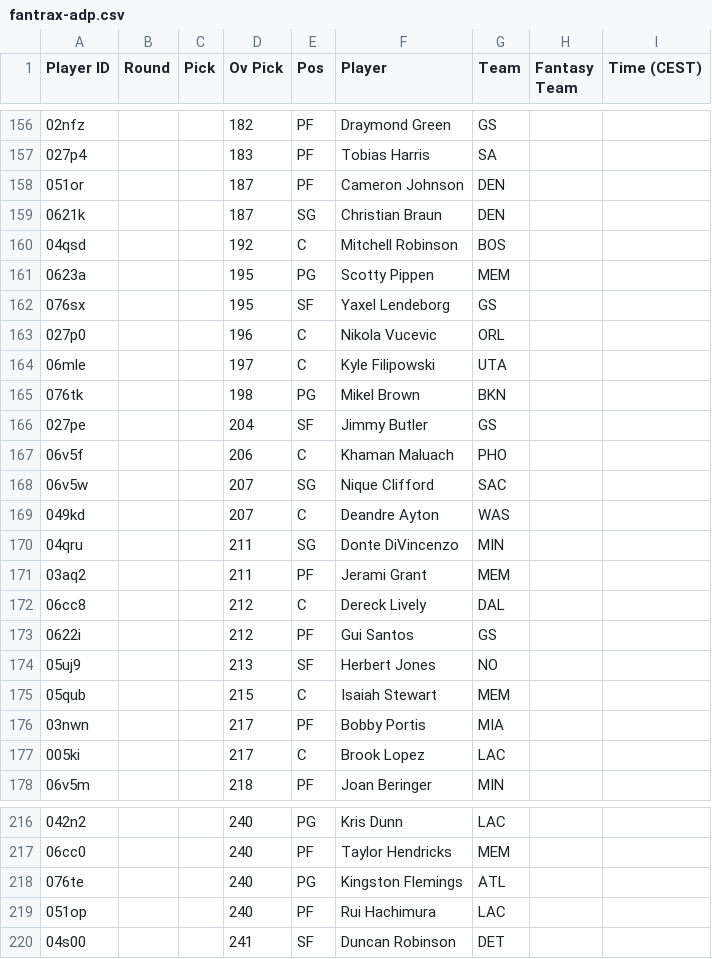
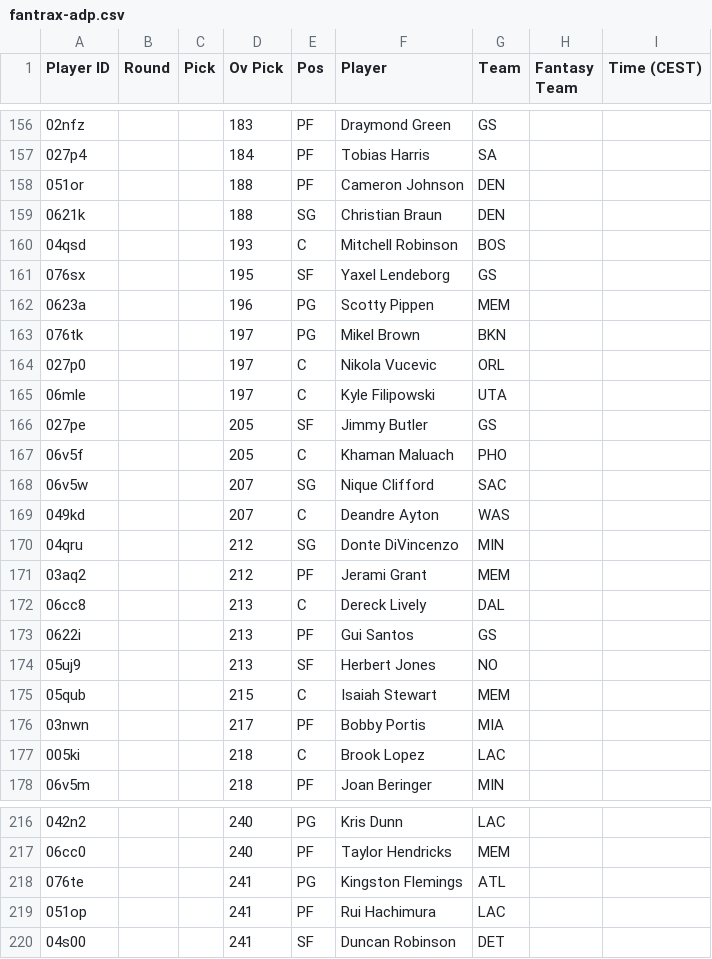
Before and after one commit to Pizzaratops/Taco-Tuesday-HQ, a CSV file: projections/data/fantrax-adp.csv, drawn as a sheet; only a part is shown, gaps mark what is left out; the diff covers the shown part only.

```diff
--- a/projections/data/fantrax-adp.csv
+++ b/projections/data/fantrax-adp.csv
@@ -156,19 +156,19 @@
-"02nfz","","","182","PF","Draymond Green","GS","",""
-"027p4","","","183","PF","Tobias Harris","SA","",""
-"051or","","","187","PF","Cameron Johnson","DEN","",""
-"0621k","","","187","SG","Christian Braun","DEN","",""
-"04qsd","","","192","C","Mitchell Robinson","BOS","",""
-"0623a","","","195","PG","Scotty Pippen","MEM","",""
+"02nfz","","","183","PF","Draymond Green","GS","",""
+"027p4","","","184","PF","Tobias Harris","SA","",""
+"051or","","","188","PF","Cameron Johnson","DEN","",""
+"0621k","","","188","SG","Christian Braun","DEN","",""
+"04qsd","","","193","C","Mitchell Robinson","BOS","",""
 "076sx","","","195","SF","Yaxel Lendeborg","GS","",""
-"027p0","","","196","C","Nikola Vucevic","ORL","",""
+"0623a","","","196","PG","Scotty Pippen","MEM","",""
+"076tk","","","197","PG","Mikel Brown","BKN","",""
+"027p0","","","197","C","Nikola Vucevic","ORL","",""
 "06mle","","","197","C","Kyle Filipowski","UTA","",""
-"076tk","","","198","PG","Mikel Brown","BKN","",""
-"027pe","","","204","SF","Jimmy Butler","GS","",""
-"06v5f","","","206","C","Khaman Maluach","PHO","",""
+"027pe","","","205","SF","Jimmy Butler","GS","",""
+"06v5f","","","205","C","Khaman Maluach","PHO","",""
 "06v5w","","","207","SG","Nique Clifford","SAC","",""
 "049kd","","","207","C","Deandre Ayton","WAS","",""
-"04qru","","","211","SG","Donte DiVincenzo","MIN","",""
-"03aq2","","","211","PF","Jerami Grant","MEM","",""
-"06cc8","","","212","C","Dereck Lively","DAL","",""
-"0622i","","","212","PF","Gui Santos","GS","",""
+"04qru","","","212","SG","Donte DiVincenzo","MIN","",""
+"03aq2","","","212","PF","Jerami Grant","MEM","",""
+"06cc8","","","213","C","Dereck Lively","DAL","",""
+"0622i","","","213","PF","Gui Santos","GS","",""
 "05uj9","","","213","SF","Herbert Jones","NO","",""
@@ -176,3 +176,3 @@
 "03nwn","","","217","PF","Bobby Portis","MIA","",""
-"005ki","","","217","C","Brook Lopez","LAC","",""
+"005ki","","","218","C","Brook Lopez","LAC","",""
 "06v5m","","","218","PF","Joan Beringer","MIN","",""
@@ -217,4 +217,4 @@
 "06cc0","","","240","PF","Taylor Hendricks","MEM","",""
-"076te","","","240","PG","Kingston Flemings","ATL","",""
-"051op","","","240","PF","Rui Hachimura","LAC","",""
+"076te","","","241","PG","Kingston Flemings","ATL","",""
+"051op","","","241","PF","Rui Hachimura","LAC","",""
 "04s00","","","241","SF","Duncan Robinson","DET","",""
```
Also changed, not shown: 5 added rows, 5 removed rows, 7 moved rows and 18 edited cells elsewhere in this file, 1 other file.
